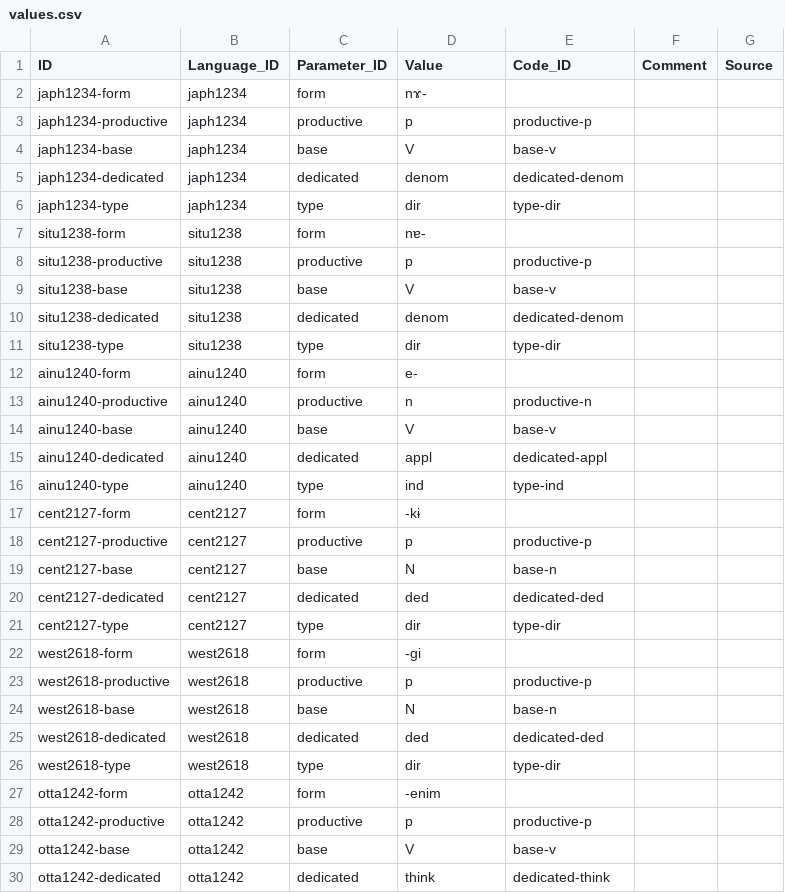
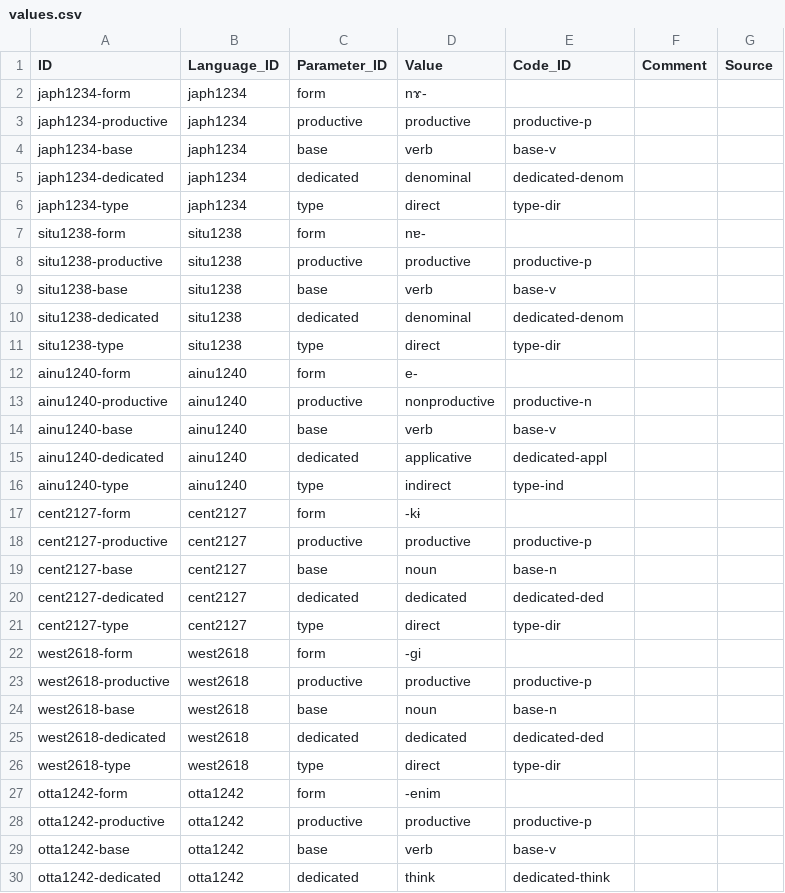
Before and after one commit to cldf-datasets/jacquesestimative, a CSV file: cldf/values.csv, drawn as a sheet; only a part is shown; the diff covers the shown part only.

```diff
--- a/cldf/values.csv
+++ b/cldf/values.csv
@@ -2,29 +2,29 @@ ID,Language_ID,Parameter_ID,Value,Code_ID,Comment,Source
 japh1234-form,japh1234,form,nɤ-,,,
-japh1234-productive,japh1234,productive,p,productive-p,,
-japh1234-base,japh1234,base,V,base-v,,
-japh1234-dedicated,japh1234,dedicated,denom,dedicated-denom,,
-japh1234-type,japh1234,type,dir,type-dir,,
+japh1234-productive,japh1234,productive,productive,productive-p,,
+japh1234-base,japh1234,base,verb,base-v,,
+japh1234-dedicated,japh1234,dedicated,denominal,dedicated-denom,,
+japh1234-type,japh1234,type,direct,type-dir,,
 situ1238-form,situ1238,form,nɐ-,,,
-situ1238-productive,situ1238,productive,p,productive-p,,
-situ1238-base,situ1238,base,V,base-v,,
-situ1238-dedicated,situ1238,dedicated,denom,dedicated-denom,,
-situ1238-type,situ1238,type,dir,type-dir,,
+situ1238-productive,situ1238,productive,productive,productive-p,,
+situ1238-base,situ1238,base,verb,base-v,,
+situ1238-dedicated,situ1238,dedicated,denominal,dedicated-denom,,
+situ1238-type,situ1238,type,direct,type-dir,,
 ainu1240-form,ainu1240,form,e-,,,
-ainu1240-productive,ainu1240,productive,n,productive-n,,
-ainu1240-base,ainu1240,base,V,base-v,,
-ainu1240-dedicated,ainu1240,dedicated,appl,dedicated-appl,,
-ainu1240-type,ainu1240,type,ind,type-ind,,
+ainu1240-productive,ainu1240,productive,nonproductive,productive-n,,
+ainu1240-base,ainu1240,base,verb,base-v,,
+ainu1240-dedicated,ainu1240,dedicated,applicative,dedicated-appl,,
+ainu1240-type,ainu1240,type,indirect,type-ind,,
 cent2127-form,cent2127,form,-kɨ,,,
-cent2127-productive,cent2127,productive,p,productive-p,,
-cent2127-base,cent2127,base,N,base-n,,
-cent2127-dedicated,cent2127,dedicated,ded,dedicated-ded,,
-cent2127-type,cent2127,type,dir,type-dir,,
+cent2127-productive,cent2127,productive,productive,productive-p,,
+cent2127-base,cent2127,base,noun,base-n,,
+cent2127-dedicated,cent2127,dedicated,dedicated,dedicated-ded,,
+cent2127-type,cent2127,type,direct,type-dir,,
 west2618-form,west2618,form,-gi,,,
-west2618-productive,west2618,productive,p,productive-p,,
-west2618-base,west2618,base,N,base-n,,
-west2618-dedicated,west2618,dedicated,ded,dedicated-ded,,
-west2618-type,west2618,type,dir,type-dir,,
+west2618-productive,west2618,productive,productive,productive-p,,
+west2618-base,west2618,base,noun,base-n,,
+west2618-dedicated,west2618,dedicated,dedicated,dedicated-ded,,
+west2618-type,west2618,type,direct,type-dir,,
 otta1242-form,otta1242,form,-enim,,,
-otta1242-productive,otta1242,productive,p,productive-p,,
-otta1242-base,otta1242,base,V,base-v,,
+otta1242-productive,otta1242,productive,productive,productive-p,,
+otta1242-base,otta1242,base,verb,base-v,,
 otta1242-dedicated,otta1242,dedicated,think,dedicated-think,,
```
Also changed, not shown: 157 edited cells elsewhere in this file, cldf/codes.csv, 3 other files.
